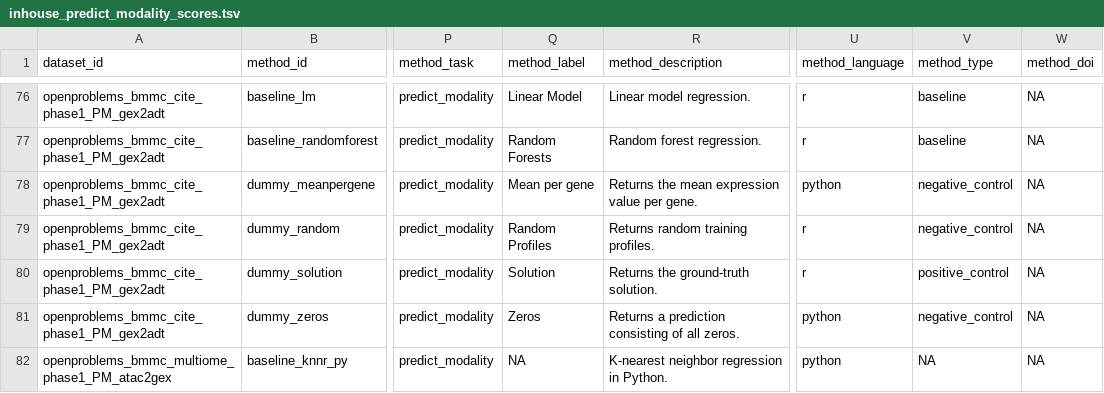
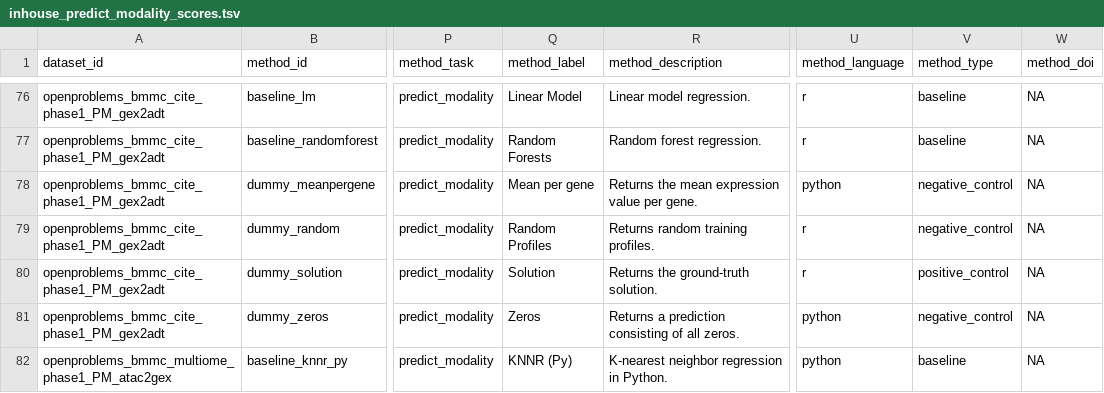
Before and after one commit to openproblems-bio/neurips2021_multimodal_viash, a TSV file: results/inhouse_predict_modality_scores.tsv, drawn as a sheet; only a part is shown, gaps mark what is left out; the diff covers the shown part only; the diff names each change by its address in the sheet, - before the commit and + after, or states it on an @@ line.

Commit message:
fixes to baseline result, initial figure

```diff
--- a/results/inhouse_predict_modality_scores.tsv
+++ b/results/inhouse_predict_modality_scores.tsv
-Q82 (method_label): NA
+Q82 (method_label): KNNR (Py)
-V82 (method_type): NA
+V82 (method_type): baseline
```
Also changed, not shown: 130 edited cells elsewhere in this file, results/inhouse_match_modality_scores.tsv, results/inhouse_match_modality_summary.tsv, 6 other files.
